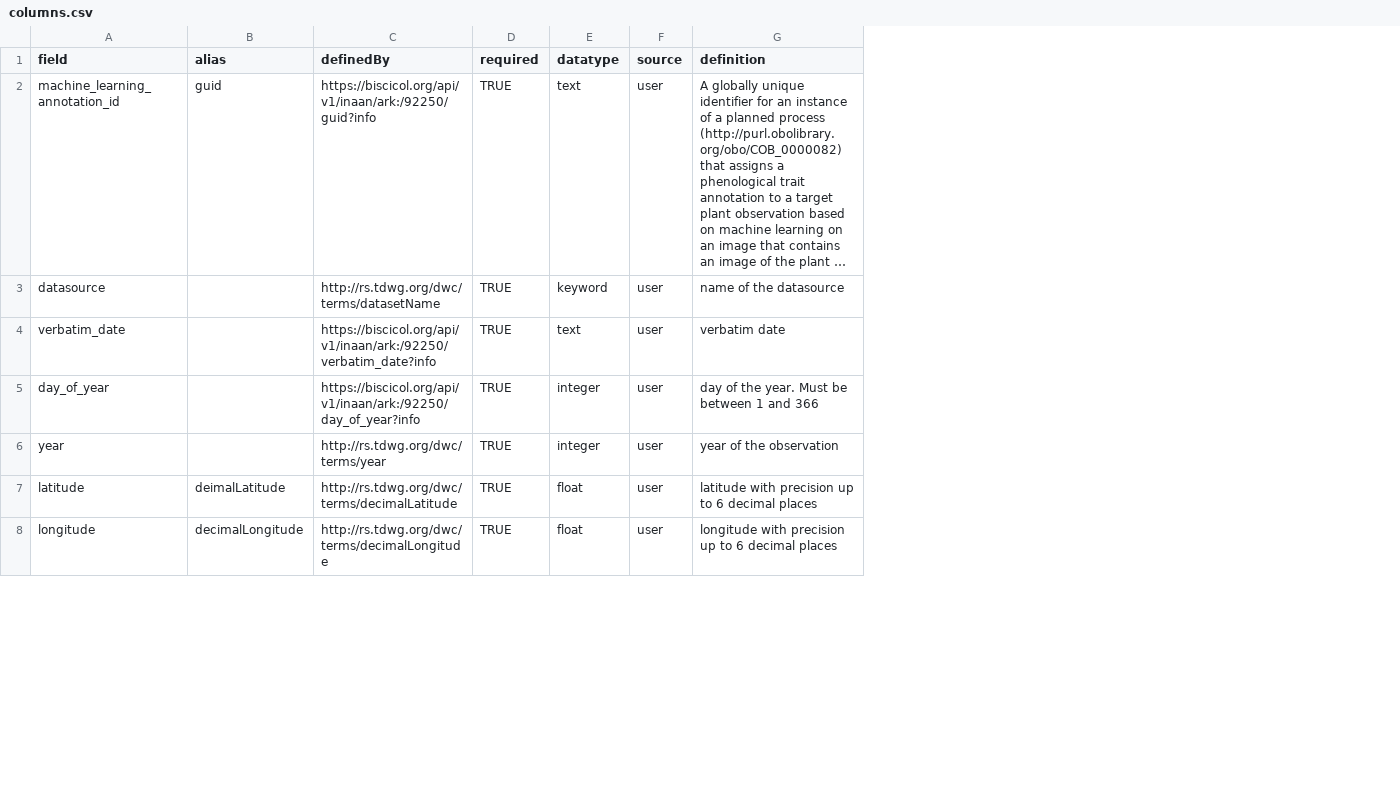
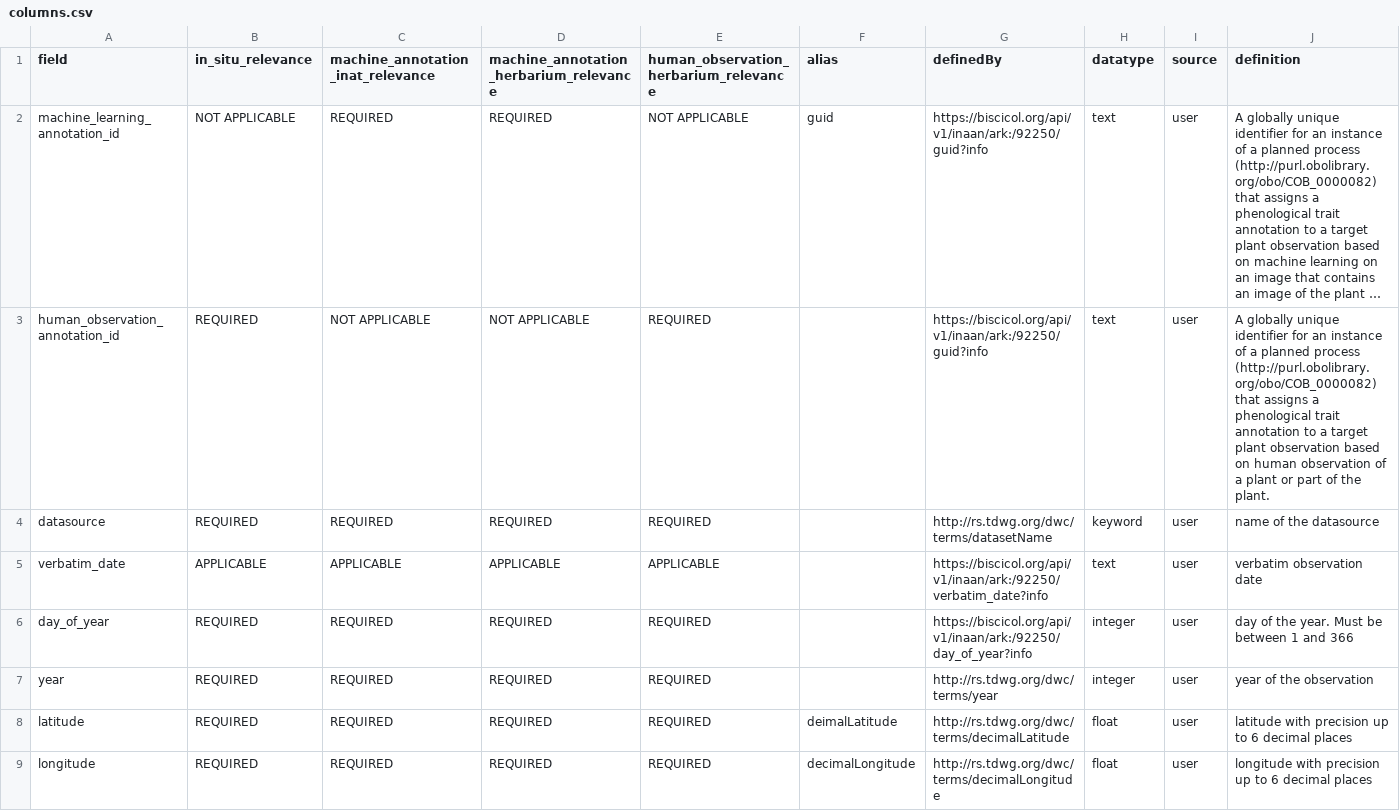
Before and after one commit to Phenobase/phenobase_data, a CSV file: data/columns.csv, drawn as a sheet; only a part is shown; long unchanged cells end in …; removed rows and columns are numbered as before the commit, all else as after; the diff covers the shown part only; the diff names each change by its address in the sheet, - before the commit and + after, or states it on an @@ line.

Commit message:
Updated columns logic from meeting with rob and ellen on aug 19, 2024

```diff
--- a/data/columns.csv
+++ b/data/columns.csv
+column B (in_situ_relevance), row 2: NOT APPLICABLE; rows 4-9: REQUIRED | APPLICABLE | REQUIRED | REQUIRED | REQUIRED | REQUIRED
+column C, rows 1-2: machine_annotation_inat_relevance | REQUIRED; rows 4-9: REQUIRED | APPLICABLE | REQUIRED | REQUIRED | REQUIRED | REQUIRED
+column D, rows 1-2: machine_annotation_herbarium_relevance | REQUIRED; rows 4-9: REQUIRED | APPLICABLE | REQUIRED | REQUIRED | REQUIRED | REQUIRED
+column E, rows 1-2: human_observation_herbarium_relevance | NOT APPLICABLE; rows 4-9: REQUIRED | APPLICABLE | REQUIRED | REQUIRED | REQUIRED | REQUIRED
-column D (required), rows 2-8: all TRUE
+row 3: human_observation_annotation_id | REQUIRED | NOT APPLICABLE | NOT APPLICABLE | REQUIRED |  | https://biscicol.org/api/v1/inaan/ark:/92250/guid?info | text | user | A globally unique identifier for an instance of a planned process (http://purl.obolibrary.org/obo/COB_0000082) that assigns a phenological trait annotation to a target plant observation based on human observation of a plant or part of the plant.
-J5 (definition): verbatim date
+J5 (definition): verbatim observation date
```
Also changed, not shown: 1 removed row and 4 edited cells elsewhere in this file.
